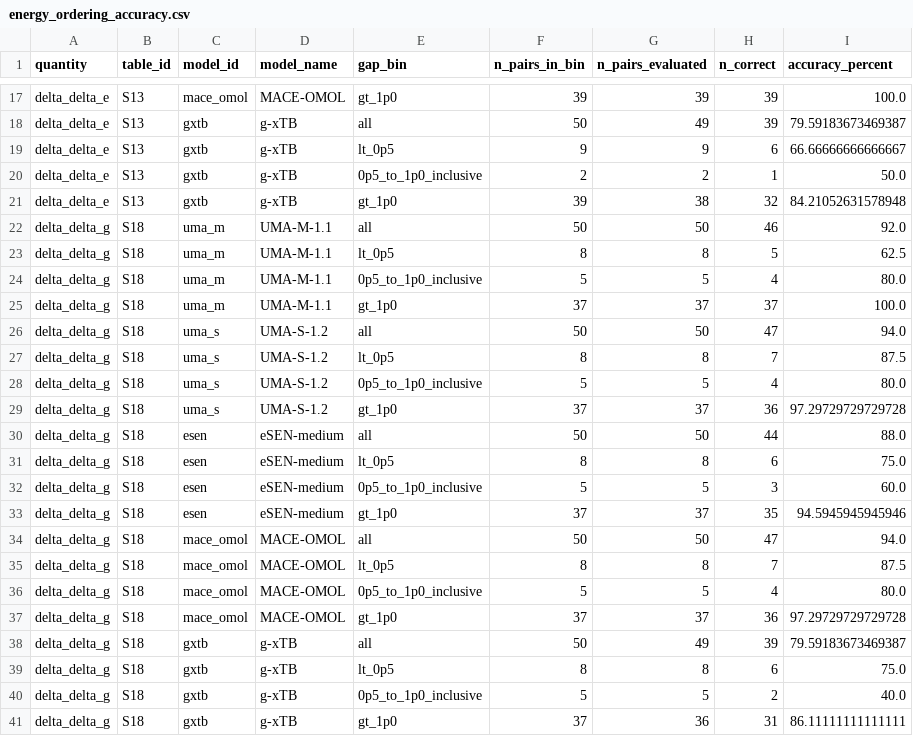
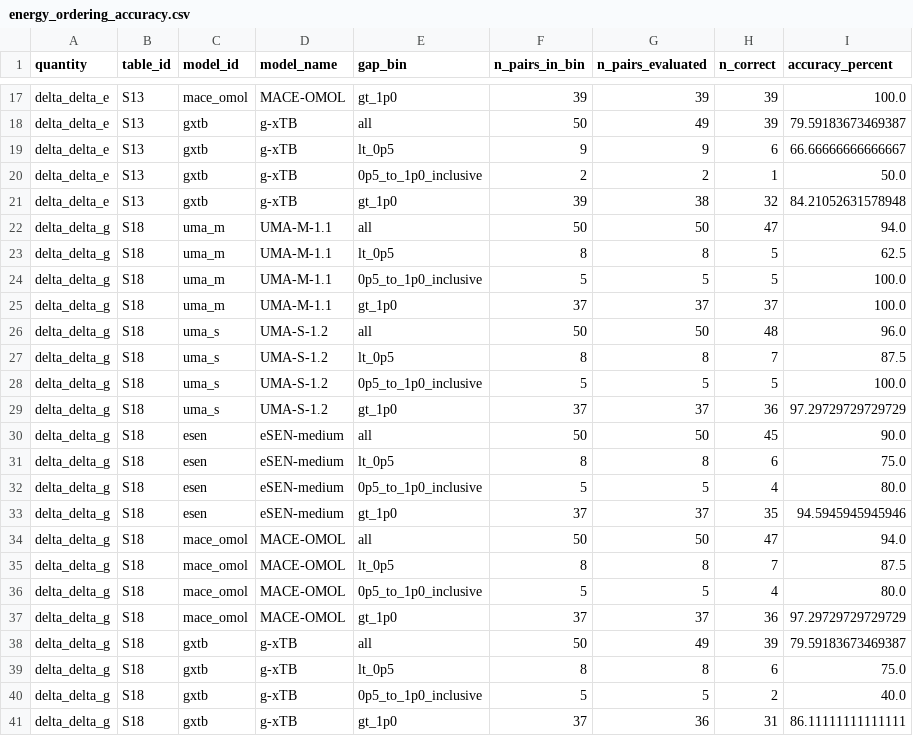
Before and after one commit to patonlab/SELECT50, a CSV file: results/energetics/energy_ordering_accuracy.csv, drawn as a sheet; only a part is shown, gaps mark what is left out.

```diff
--- a/results/energetics/energy_ordering_accuracy.csv
+++ b/results/energetics/energy_ordering_accuracy.csv
@@ -21,13 +21,13 @@ delta_delta_e,S13,gxtb,g-xTB,0p5_to_1p0_inclusive,2,2,1,50.0
 delta_delta_e,S13,gxtb,g-xTB,gt_1p0,39,38,32,84.21052631578948
-delta_delta_g,S18,uma_m,UMA-M-1.1,all,50,50,46,92.0
+delta_delta_g,S18,uma_m,UMA-M-1.1,all,50,50,47,94.0
 delta_delta_g,S18,uma_m,UMA-M-1.1,lt_0p5,8,8,5,62.5
-delta_delta_g,S18,uma_m,UMA-M-1.1,0p5_to_1p0_inclusive,5,5,4,80.0
+delta_delta_g,S18,uma_m,UMA-M-1.1,0p5_to_1p0_inclusive,5,5,5,100.0
 delta_delta_g,S18,uma_m,UMA-M-1.1,gt_1p0,37,37,37,100.0
-delta_delta_g,S18,uma_s,UMA-S-1.2,all,50,50,47,94.0
+delta_delta_g,S18,uma_s,UMA-S-1.2,all,50,50,48,96.0
 delta_delta_g,S18,uma_s,UMA-S-1.2,lt_0p5,8,8,7,87.5
-delta_delta_g,S18,uma_s,UMA-S-1.2,0p5_to_1p0_inclusive,5,5,4,80.0
-delta_delta_g,S18,uma_s,UMA-S-1.2,gt_1p0,37,37,36,97.29729729729728
-delta_delta_g,S18,esen,eSEN-medium,all,50,50,44,88.0
+delta_delta_g,S18,uma_s,UMA-S-1.2,0p5_to_1p0_inclusive,5,5,5,100.0
+delta_delta_g,S18,uma_s,UMA-S-1.2,gt_1p0,37,37,36,97.29729729729729
+delta_delta_g,S18,esen,eSEN-medium,all,50,50,45,90.0
 delta_delta_g,S18,esen,eSEN-medium,lt_0p5,8,8,6,75.0
-delta_delta_g,S18,esen,eSEN-medium,0p5_to_1p0_inclusive,5,5,3,60.0
+delta_delta_g,S18,esen,eSEN-medium,0p5_to_1p0_inclusive,5,5,4,80.0
 delta_delta_g,S18,esen,eSEN-medium,gt_1p0,37,37,35,94.5945945945946
@@ -36,3 +36,3 @@ delta_delta_g,S18,mace_omol,MACE-OMOL,lt_0p5,8,8,7,87.5
 delta_delta_g,S18,mace_omol,MACE-OMOL,0p5_to_1p0_inclusive,5,5,4,80.0
-delta_delta_g,S18,mace_omol,MACE-OMOL,gt_1p0,37,37,36,97.29729729729728
+delta_delta_g,S18,mace_omol,MACE-OMOL,gt_1p0,37,37,36,97.29729729729729
 delta_delta_g,S18,gxtb,g-xTB,all,50,49,39,79.59183673469387
```
Also changed, not shown: optimized-geometries/eSEN/esen_raw_energies.csv, results/energetics/delta_delta_g.csv, 3 other files.
